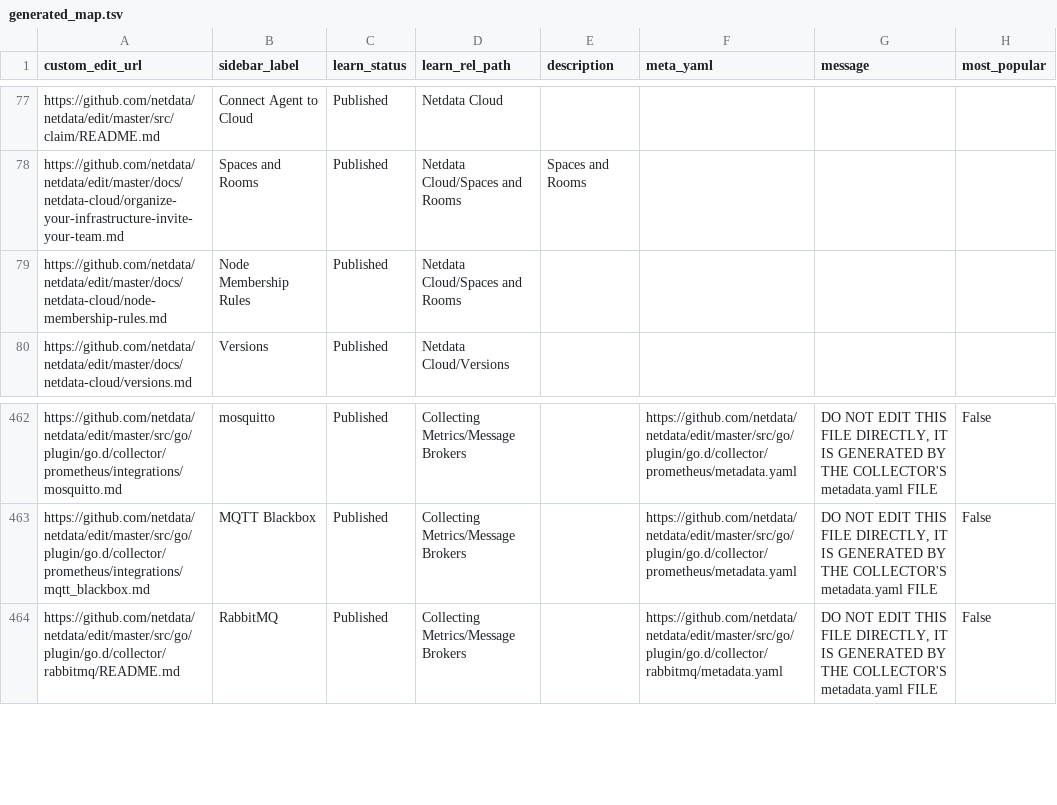
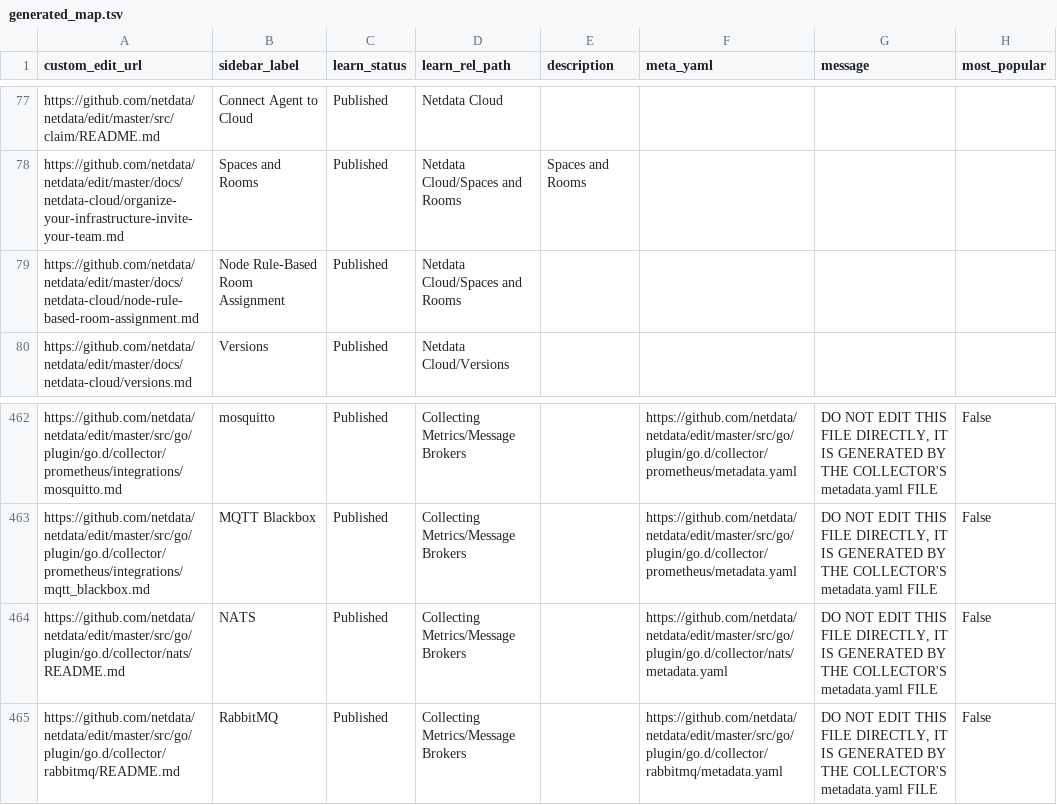
Before and after one commit to netdata/learn, a TSV file: ingest/generated_map.tsv, drawn as a sheet; only a part is shown, gaps mark what is left out.

```diff
--- a/ingest/generated_map.tsv
+++ b/ingest/generated_map.tsv
@@ -78,3 +78,3 @@ https://github.com/netdata/netdata/edit/master/src/claim/README.md	Connect Agent
 https://github.com/netdata/netdata/edit/master/docs/netdata-cloud/organize-your-infrastructure-invite-your-team.md	Spaces and Rooms	Published	Netdata Cloud/Spaces and Rooms	Spaces and Rooms			
-https://github.com/netdata/netdata/edit/master/docs/netdata-cloud/node-membership-rules.md	Node Membership Rules	Published	Netdata Cloud/Spaces and Rooms				
+https://github.com/netdata/netdata/edit/master/docs/netdata-cloud/node-rule-based-room-assignment.md	Node Rule-Based Room Assignment	Published	Netdata Cloud/Spaces and Rooms				
 https://github.com/netdata/netdata/edit/master/docs/netdata-cloud/versions.md	Versions	Published	Netdata Cloud/Versions				
@@ -463,2 +463,3 @@ https://github.com/netdata/netdata/edit/master/src/go/plugin/go.d/collector/prom
 https://github.com/netdata/netdata/edit/master/src/go/plugin/go.d/collector/prometheus/integrations/mqtt_blackbox.md	MQTT Blackbox	Published	Collecting Metrics/Message Brokers		https://github.com/netdata/netdata/edit/master/src/go/plugin/go.d/collector/prometheus/metadata.yaml	DO NOT EDIT THIS FILE DIRECTLY, IT IS GENERATED BY THE COLLECTOR'S metadata.yaml FILE	False
+https://github.com/netdata/netdata/edit/master/src/go/plugin/go.d/collector/nats/README.md	NATS	Published	Collecting Metrics/Message Brokers		https://github.com/netdata/netdata/edit/master/src/go/plugin/go.d/collector/nats/metadata.yaml	DO NOT EDIT THIS FILE DIRECTLY, IT IS GENERATED BY THE COLLECTOR'S metadata.yaml FILE	False
 https://github.com/netdata/netdata/edit/master/src/go/plugin/go.d/collector/rabbitmq/README.md	RabbitMQ	Published	Collecting Metrics/Message Brokers		https://github.com/netdata/netdata/edit/master/src/go/plugin/go.d/collector/rabbitmq/metadata.yaml	DO NOT EDIT THIS FILE DIRECTLY, IT IS GENERATED BY THE COLLECTOR'S metadata.yaml FILE	False
```
Also changed, not shown: ingest/one_commit_back_file-dict.tsv, 12 other files.
